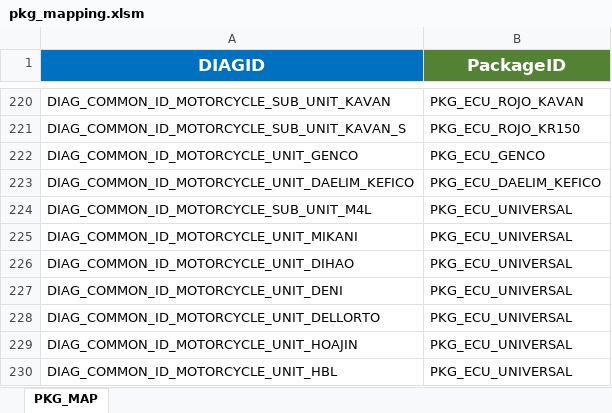
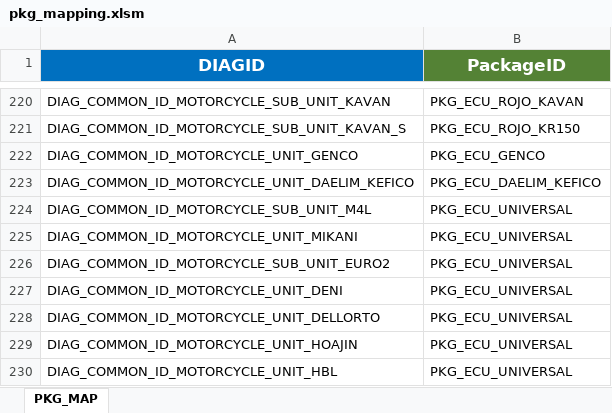
Before and after one commit to workrezvanian-netizen/DiagExcelFiles, an Excel workbook: Diag_Menu/pkg_mapping.xlsm, sheet PKG_MAP, drawn as a sheet; only a part is shown, gaps mark what is left out; values as stored, in another font and other column widths than the file's, no borders; table styles not drawn; the diff names each change by its address in the sheet, - before the commit and + after, or states it on an @@ line.

Commit message:
Update Diag_Menu/pkg_mapping.xlsm

```diff
--- a/Diag_Menu/pkg_mapping.xlsm (sheet PKG_MAP)
+++ b/Diag_Menu/pkg_mapping.xlsm (sheet PKG_MAP)
-A226 (DIAGID): DIAG_COMMON_ID_MOTORCYCLE_UNIT_DIHAO
+A226 (DIAGID): DIAG_COMMON_ID_MOTORCYCLE_SUB_UNIT_EURO2
```
